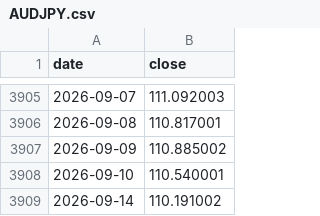
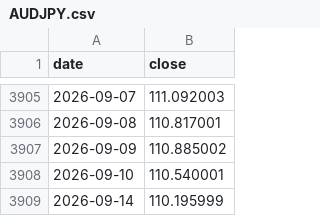
Before and after one commit to 001delusionalfinance-spec/research, a CSV file: donnees/brut/marches/fx/AUDJPY.csv, drawn as a sheet; only a part is shown, gaps mark what is left out.

```diff
--- a/donnees/brut/marches/fx/AUDJPY.csv
+++ b/donnees/brut/marches/fx/AUDJPY.csv
@@ -3908,2 +3908,2 @@ date,close
 2026-09-10,110.540001
-2026-09-14,110.191002
+2026-09-14,110.195999
```
Also changed, not shown: donnees/brut/marches/fx/AUDUSD.csv, donnees/brut/marches/fx/DXY.csv, 22 other files.
